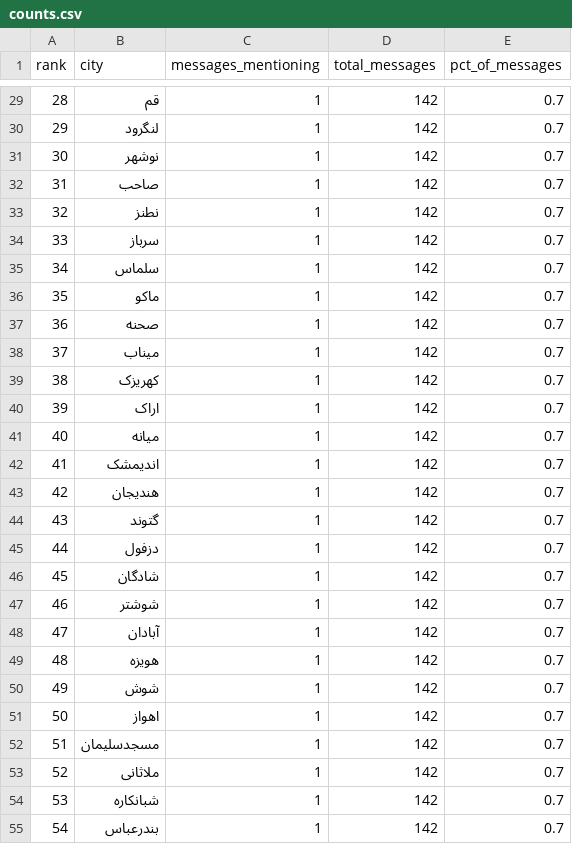
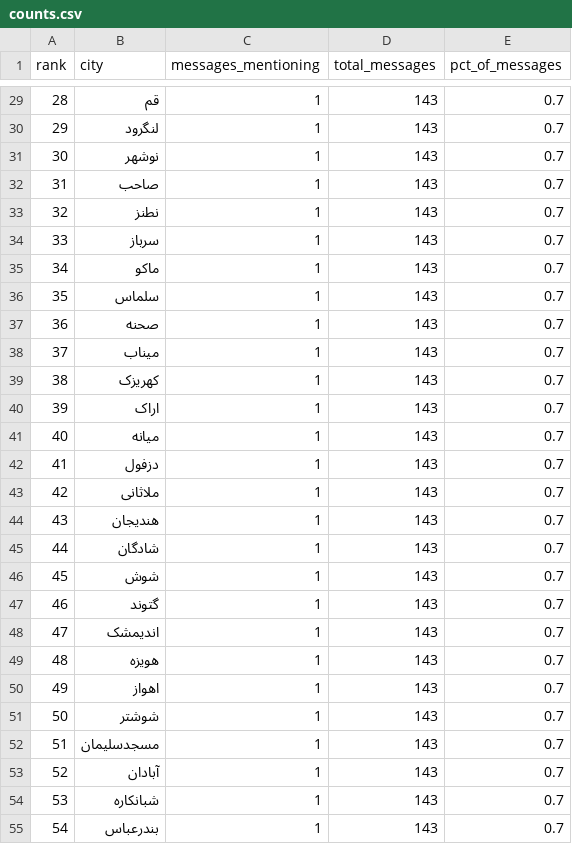
Before and after one commit to Baggiest/ZADAN, a CSV file: counts.csv, drawn as a sheet; only a part is shown, gaps mark what is left out; the diff covers the shown part only.

```diff
--- a/counts.csv
+++ b/counts.csv
@@ -29,27 +29,27 @@ rank,city,messages_mentioning,total_messages,pct_of_messages
-28,قم,1,142,0.7
-29,لنگرود,1,142,0.7
-30,نوشهر,1,142,0.7
-31,صاحب,1,142,0.7
-32,نطنز,1,142,0.7
-33,سرباز,1,142,0.7
-34,سلماس,1,142,0.7
-35,ماکو,1,142,0.7
-36,صحنه,1,142,0.7
-37,میناب,1,142,0.7
-38,کهریزک,1,142,0.7
-39,اراک,1,142,0.7
-40,میانه,1,142,0.7
-41,اندیمشک,1,142,0.7
-42,هندیجان,1,142,0.7
-43,گتوند,1,142,0.7
-44,دزفول,1,142,0.7
-45,شادگان,1,142,0.7
-46,شوشتر,1,142,0.7
-47,آبادان,1,142,0.7
-48,هویزه,1,142,0.7
-49,شوش,1,142,0.7
-50,اهواز,1,142,0.7
-51,مسجدسلیمان,1,142,0.7
-52,ملاثانی,1,142,0.7
-53,شبانکاره,1,142,0.7
-54,بندرعباس,1,142,0.7
+28,قم,1,143,0.7
+29,لنگرود,1,143,0.7
+30,نوشهر,1,143,0.7
+31,صاحب,1,143,0.7
+32,نطنز,1,143,0.7
+33,سرباز,1,143,0.7
+34,ماکو,1,143,0.7
+35,سلماس,1,143,0.7
+36,صحنه,1,143,0.7
+37,میناب,1,143,0.7
+38,کهریزک,1,143,0.7
+39,اراک,1,143,0.7
+40,میانه,1,143,0.7
+41,دزفول,1,143,0.7
+42,ملاثانی,1,143,0.7
+43,هندیجان,1,143,0.7
+44,شادگان,1,143,0.7
+45,شوش,1,143,0.7
+46,گتوند,1,143,0.7
+47,اندیمشک,1,143,0.7
+48,هویزه,1,143,0.7
+49,اهواز,1,143,0.7
+50,شوشتر,1,143,0.7
+51,مسجدسلیمان,1,143,0.7
+52,آبادان,1,143,0.7
+53,شبانکاره,1,143,0.7
+54,بندرعباس,1,143,0.7
```
Also changed, not shown: 45 edited cells elsewhere in this file, public/sample/counts-48h.csv, public/sample/counts-72h.csv, 2 other files.
